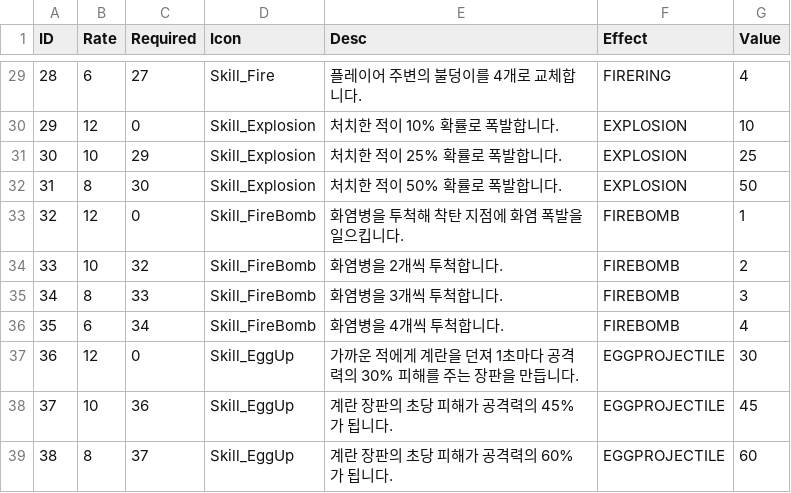
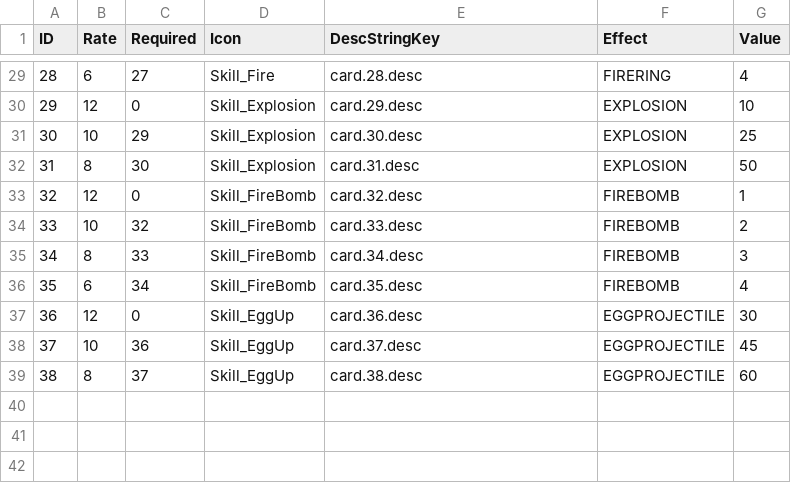
Before and after one commit to hanyj2023/YJHan29, a CSV file: Assets/Resources/LevelUpCard.csv, drawn as a sheet; only a part is shown, gaps mark what is left out; the diff covers the shown part only.

```diff
--- a/Assets/Resources/LevelUpCard.csv
+++ b/Assets/Resources/LevelUpCard.csv
@@ -1 +1 @@
-ID,Rate,Required,Icon,Desc,Effect,Value
+ID,Rate,Required,Icon,DescStringKey,Effect,Value
@@ -29,11 +29,11 @@
-28,6,27,Skill_Fire,플레이어 주변의 불덩이를 4개로 교체합니다.,FIRERING,4
-29,12,0,Skill_Explosion,처치한 적이 10% 확률로 폭발합니다.,EXPLOSION,10
-30,10,29,Skill_Explosion,처치한 적이 25% 확률로 폭발합니다.,EXPLOSION,25
-31,8,30,Skill_Explosion,처치한 적이 50% 확률로 폭발합니다.,EXPLOSION,50
-32,12,0,Skill_FireBomb,화염병을 투척해 착탄 지점에 화염 폭발을 일으킵니다.,FIREBOMB,1
-33,10,32,Skill_FireBomb,화염병을 2개씩 투척합니다.,FIREBOMB,2
-34,8,33,Skill_FireBomb,화염병을 3개씩 투척합니다.,FIREBOMB,3
-35,6,34,Skill_FireBomb,화염병을 4개씩 투척합니다.,FIREBOMB,4
-36,12,0,Skill_EggUp,가까운 적에게 계란을 던져 1초마다 공격력의 30% 피해를 주는 장판을 만듭니다.,EGGPROJECTILE,30
-37,10,36,Skill_EggUp,계란 장판의 초당 피해가 공격력의 45%가 됩니다.,EGGPROJECTILE,45
-38,8,37,Skill_EggUp,계란 장판의 초당 피해가 공격력의 60%가 됩니다.,EGGPROJECTILE,60
+28,6,27,Skill_Fire,card.28.desc,FIRERING,4
+29,12,0,Skill_Explosion,card.29.desc,EXPLOSION,10
+30,10,29,Skill_Explosion,card.30.desc,EXPLOSION,25
+31,8,30,Skill_Explosion,card.31.desc,EXPLOSION,50
+32,12,0,Skill_FireBomb,card.32.desc,FIREBOMB,1
+33,10,32,Skill_FireBomb,card.33.desc,FIREBOMB,2
+34,8,33,Skill_FireBomb,card.34.desc,FIREBOMB,3
+35,6,34,Skill_FireBomb,card.35.desc,FIREBOMB,4
+36,12,0,Skill_EggUp,card.36.desc,EGGPROJECTILE,30
+37,10,36,Skill_EggUp,card.37.desc,EGGPROJECTILE,45
+38,8,37,Skill_EggUp,card.38.desc,EGGPROJECTILE,60
```
Also changed, not shown: 27 edited cells elsewhere in this file, Assets/Resources/StageMonster.csv, 54 other files.
